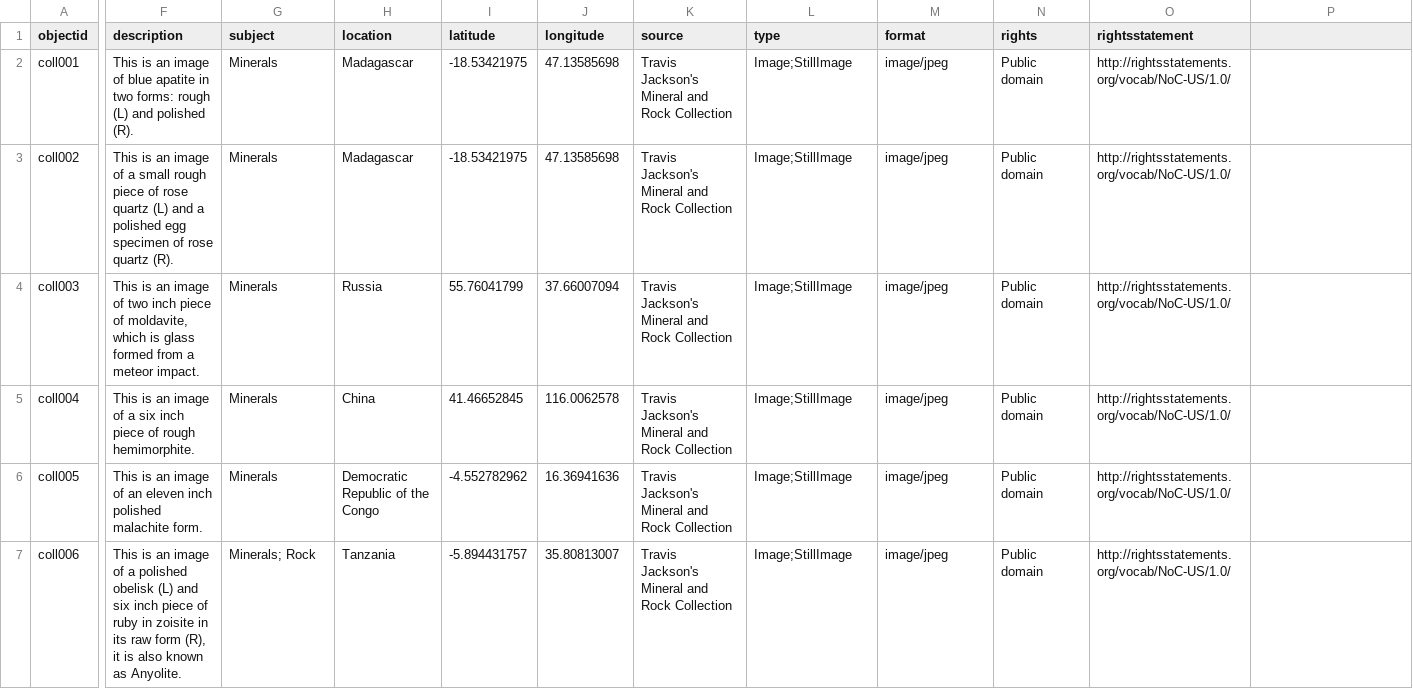
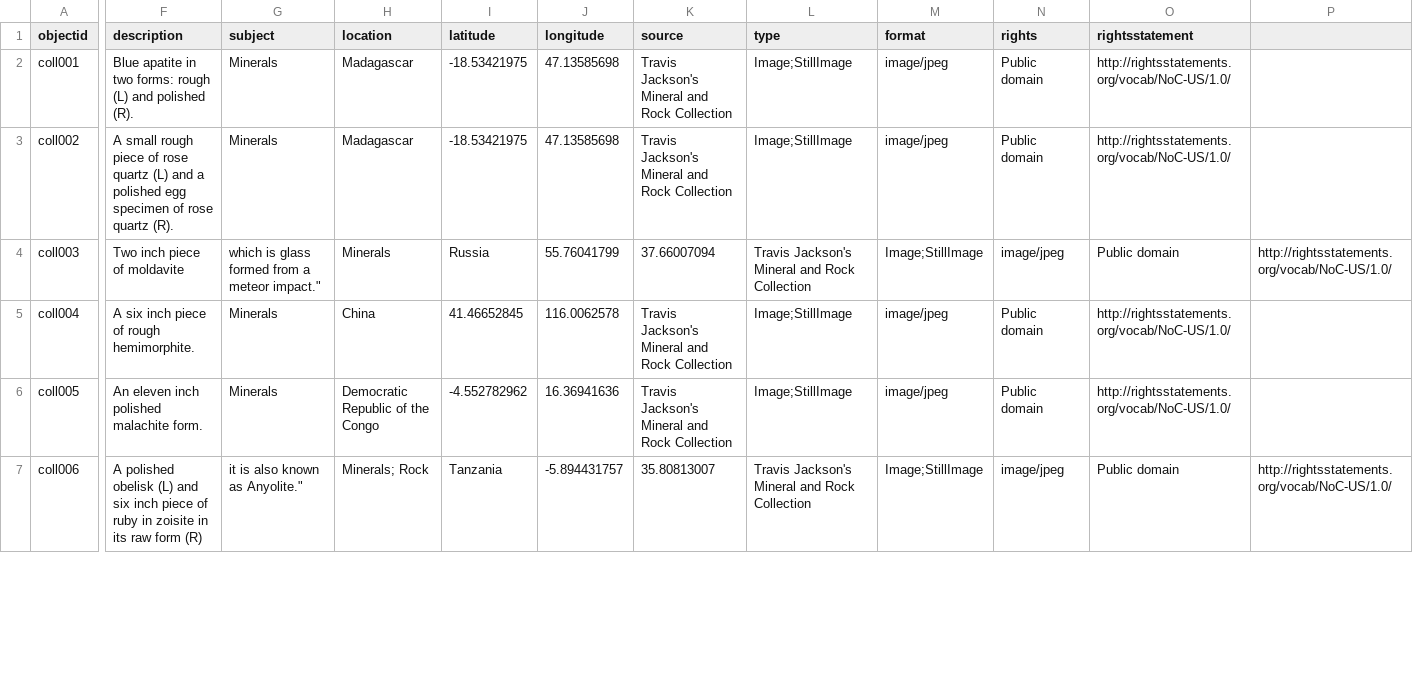
Before and after one commit to ilewis13/Mineral-and-Rock-Collection, a CSV file: _data/mineral-rocks.csv, drawn as a sheet; only a part is shown, gaps mark what is left out; the diff covers the shown part only; the diff names each change by its address in the sheet, - before the commit and + after, or states it on an @@ line.

Commit message:
update to metadata

```diff
--- a/_data/mineral-rocks.csv
+++ b/_data/mineral-rocks.csv
-F2 (description): This is an image of blue apatite in…
+F2 (description): Blue apatite in…
-F3 (description): This is an image of a small rough…
+F3 (description): A small rough…
-F4 (description): This is an image of two inch piece of moldavite, which is glass formed from a meteor impact.
+F4 (description): Two inch piece of moldavite
-G4 (subject): Minerals
+G4 (subject): which is glass formed from a meteor impact."
-H4 (location): Russia
+H4 (location): Minerals
-I4 (latitude): 55.76041799
+I4 (latitude): Russia
-J4 (longitude): 37.66007094
+J4 (longitude): 55.76041799
-K4 (source): Travis Jackson's Mineral and Rock Collection
+K4 (source): 37.66007094
-L4 (type): Image;StillImage
+L4 (type): Travis Jackson's Mineral and Rock Collection
-M4 (format): image/jpeg
+M4 (format): Image;StillImage
-N4 (rights): Public domain
+N4 (rights): image/jpeg
-O4 (rightsstatement): http://rightsstatements.org/vocab/NoC-US/1.0/
+O4 (rightsstatement): Public domain
-P4: (empty)
+P4: http://rightsstatements.org/vocab/NoC-US/1.0/
-F5 (description): This is an image of a six inch…
+F5 (description): A six inch…
-F6 (description): This is an image of an eleven inch…
+F6 (description): An eleven inch…
-F7 (description): This is an image of a polished obelisk (L) and six inch piece of ruby in zoisite in its raw form (R), it is also known as Anyolite.
+F7 (description): A polished obelisk (L) and six inch piece of ruby in zoisite in its raw form (R)
-G7 (subject): Minerals; Rock
+G7 (subject): it is also known as Anyolite."
-H7 (location): Tanzania
+H7 (location): Minerals; Rock
-I7 (latitude): -5.894431757
+I7 (latitude): Tanzania
-J7 (longitude): 35.80813007
+J7 (longitude): -5.894431757
-K7 (source): Travis Jackson's Mineral and Rock Collection
+K7 (source): 35.80813007
-L7 (type): Image;StillImage
+L7 (type): Travis Jackson's Mineral and Rock Collection
-M7 (format): image/jpeg
+M7 (format): Image;StillImage
-N7 (rights): Public domain
+N7 (rights): image/jpeg
-O7 (rightsstatement): http://rightsstatements.org/vocab/NoC-US/1.0/
+O7 (rightsstatement): Public domain
-P7: (empty)
+P7: http://rightsstatements.org/vocab/NoC-US/1.0/
```
Also changed, not shown: 26 edited cells elsewhere in this file.
